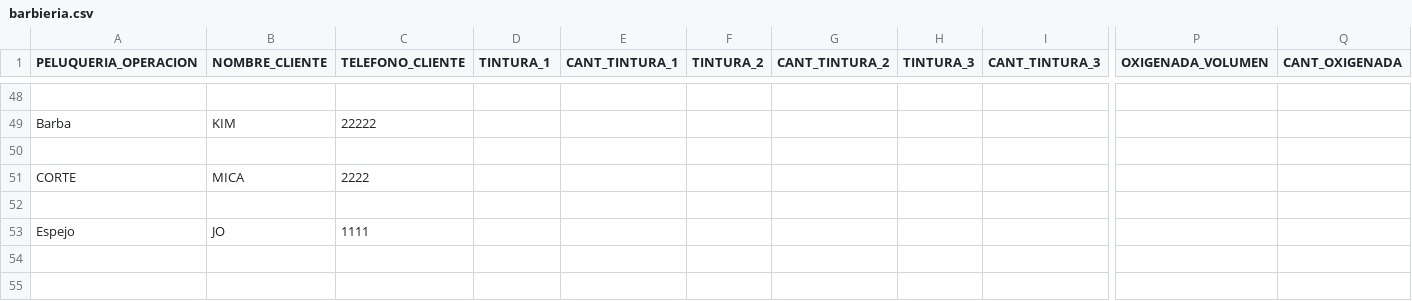
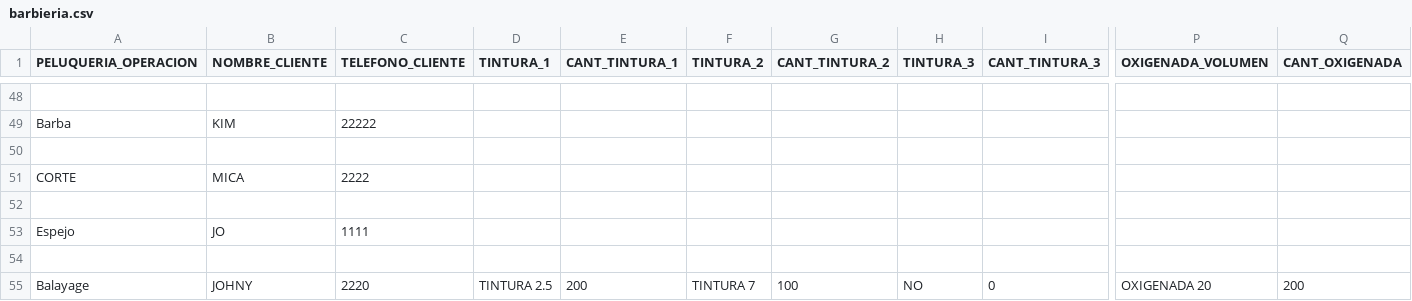
Before and after one commit to zekalarcon/proyecto_integrador, a CSV file: barbieria.csv, drawn as a sheet; only a part is shown, gaps mark what is left out; rows hold the shown columns only; the diff names each change by its address in the sheet, - before the commit and + after, or states it on an @@ line.

```diff
--- a/barbieria.csv
+++ b/barbieria.csv
+row 54: (empty)
+row 55: Balayage | JOHNY | 2220 | TINTURA 2.5 | 200 | TINTURA 7 | 100 | NO | 0 | OXIGENADA 20 | 200
```
Also changed, not shown: 3 other files.
